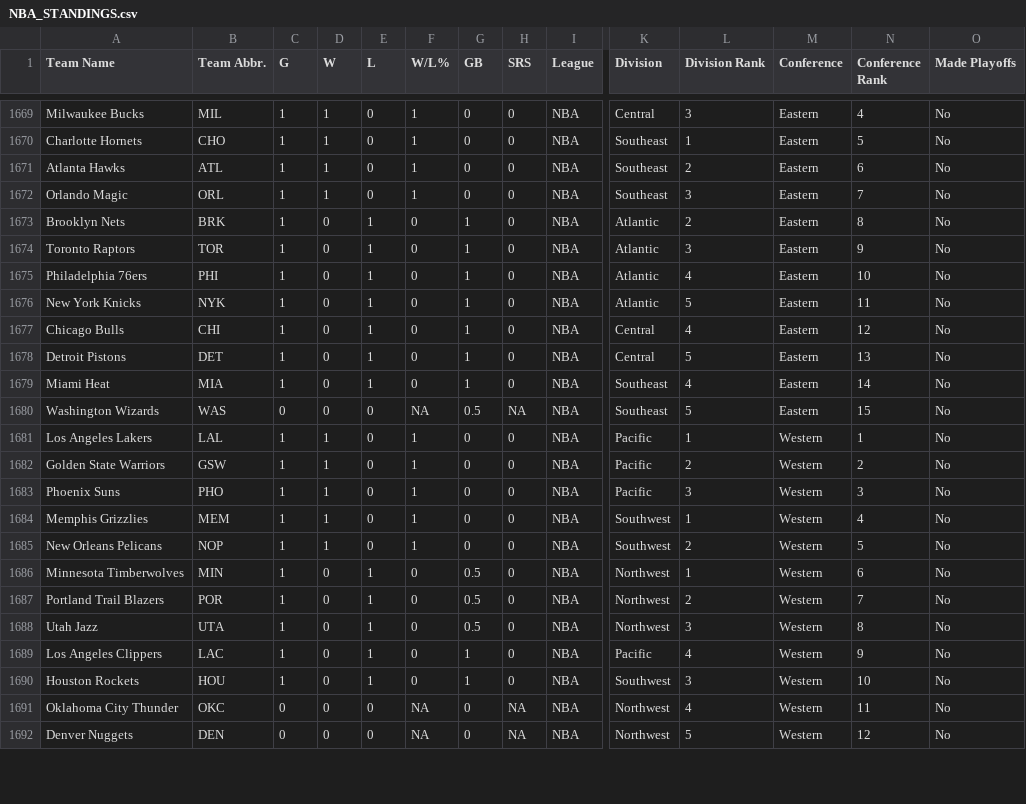
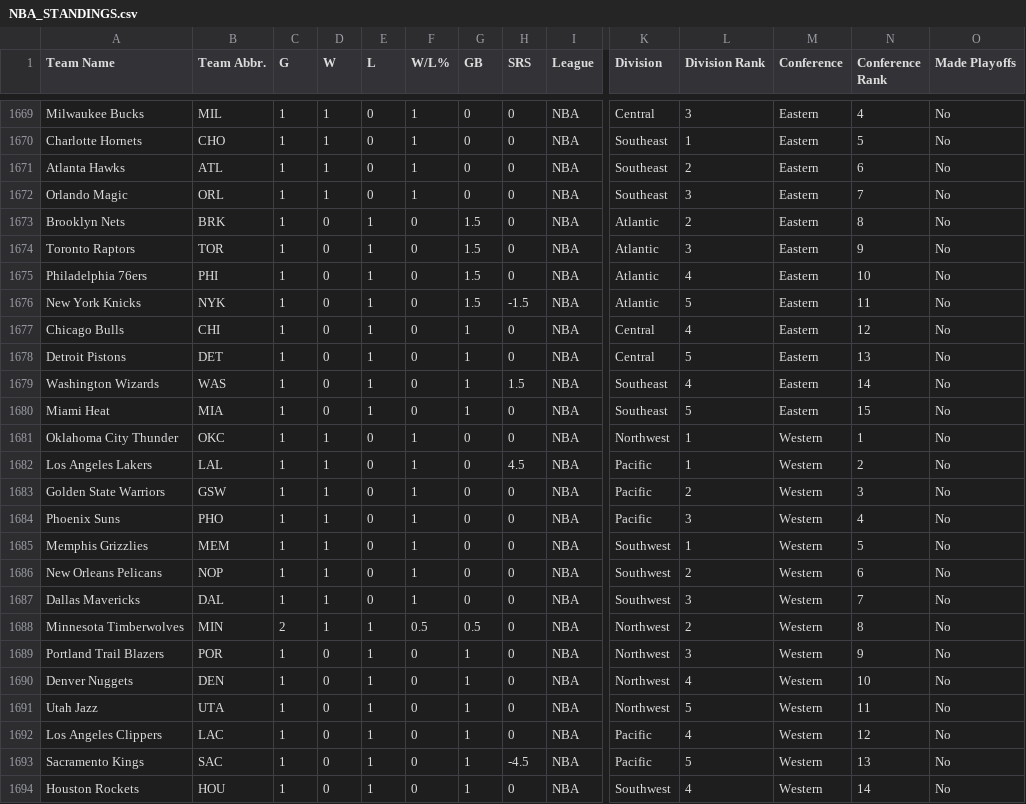
Before and after one commit to djvn2002/Basketball_Database, a CSV file: NBA/LEAGUE/NBA_STANDINGS.csv, drawn as a sheet; only a part is shown, gaps mark what is left out; removed rows and columns are numbered as before the commit, all else as after; rows hold the shown columns only; the diff covers the shown part only; the diff names each change by its address in the sheet, - before the commit and + after, or states it on an @@ line.

Commit message:
Standings Data Updated at Sat 10/26/2024  0:05:00.43

```diff
--- a/NBA/LEAGUE/NBA_STANDINGS.csv
+++ b/NBA/LEAGUE/NBA_STANDINGS.csv
-G1673:G1676 (GB): 1
+G1673:G1676 (GB): 1.5
-H1676 (SRS): 0
+H1676 (SRS): -1.5
+row 1679: Washington Wizards | WAS | 1 | 0 | 1 | 0 | 1 | 1.5 | NBA | Southeast | 4 | Eastern | 14 | No
-L1680 (Division Rank): 4
+L1680 (Division Rank): 5
-N1680 (Conference Rank): 14
+N1680 (Conference Rank): 15
-row 1680: Washington Wizards | WAS | 0 | 0 | 0 | NA | 0.5 | NA | NBA | Southeast | 5 | Eastern | 15 | No
+row 1681: Oklahoma City Thunder | OKC | 1 | 1 | 0 | 1 | 0 | 0 | NBA | Northwest | 1 | Western | 1 | No
-H1682 (SRS): 0
+H1682 (SRS): 4.5
-N1682 (Conference Rank): 1
+N1682 (Conference Rank): 2
-N1683 (Conference Rank): 2
+N1683 (Conference Rank): 3
-N1684 (Conference Rank): 3
+N1684 (Conference Rank): 4
-N1685 (Conference Rank): 4
+N1685 (Conference Rank): 5
-N1686 (Conference Rank): 5
+N1686 (Conference Rank): 6
+row 1687: Dallas Mavericks | DAL | 1 | 1 | 0 | 1 | 0 | 0 | NBA | Southwest | 3 | Western | 7 | No
-C1688 (G): 1
+C1688 (G): 2
-D1688 (W): 0
+D1688 (W): 1
-F1688 (W/L%): 0
+F1688 (W/L%): 0.5
-L1688 (Division Rank): 1
+L1688 (Division Rank): 2
-N1688 (Conference Rank): 6
+N1688 (Conference Rank): 8
-G1689 (GB): 0.5
+G1689 (GB): 1
-L1689 (Division Rank): 2
+L1689 (Division Rank): 3
-N1689 (Conference Rank): 7
+N1689 (Conference Rank): 9
+row 1690: Denver Nuggets | DEN | 1 | 0 | 1 | 0 | 1 | 0 | NBA | Northwest | 4 | Western | 10 | No
-G1691 (GB): 0.5
+G1691 (GB): 1
-L1691 (Division Rank): 3
+L1691 (Division Rank): 5
-N1691 (Conference Rank): 8
+N1691 (Conference Rank): 11
-N1692 (Conference Rank): 9
+N1692 (Conference Rank): 12
+row 1693: Sacramento Kings | SAC | 1 | 0 | 1 | 0 | 1 | -4.5 | NBA | Pacific | 5 | Western | 13 | No
-L1694 (Division Rank): 3
+L1694 (Division Rank): 4
-N1694 (Conference Rank): 10
+N1694 (Conference Rank): 14
-row 1691: Oklahoma City Thunder | OKC | 0 | 0 | 0 | NA | 0 | NA | NBA | Northwest | 4 | Western | 11 | No
-row 1692: Denver Nuggets | DEN | 0 | 0 | 0 | NA | 0 | NA | NBA | Northwest | 5 | Western | 12 | No
```
Also changed, not shown: 2 removed rows and 9 edited cells elsewhere in this file.
